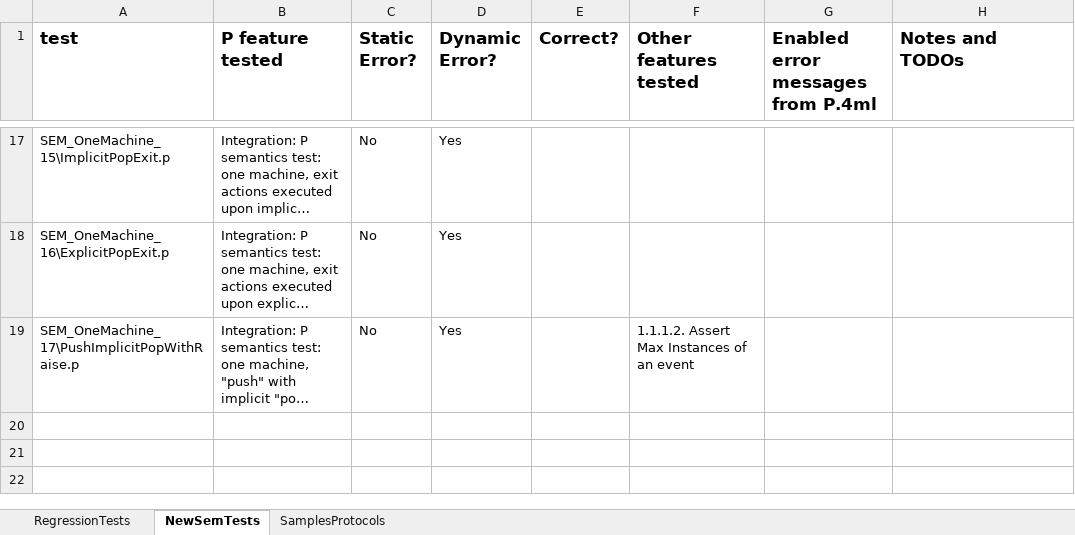
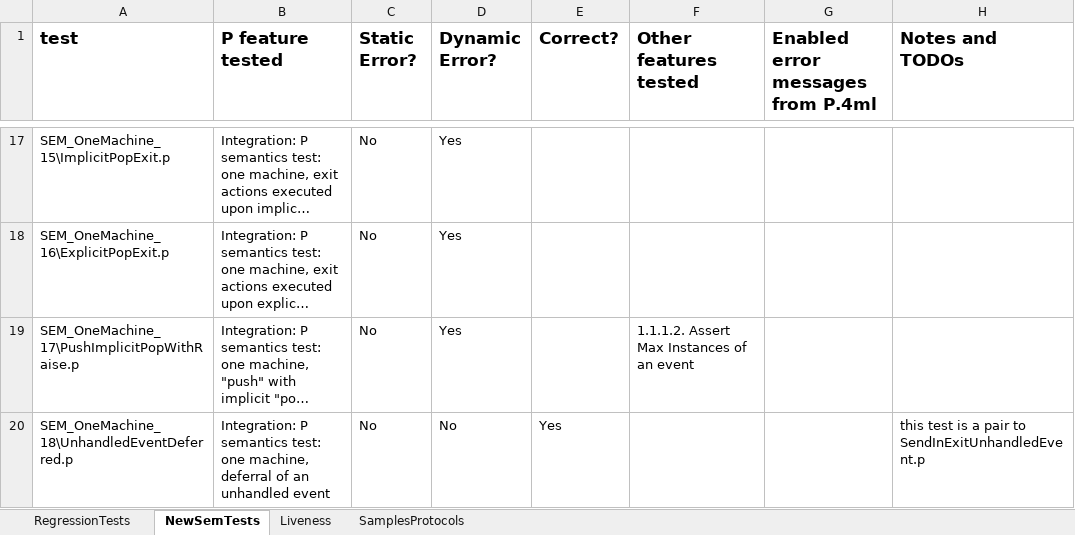
Before and after one commit to p-org/P, an Excel workbook: Doc/TestDocs/Tests.xlsx, sheet NewSemTests, drawn as a sheet; only a part is shown, gaps mark what is left out; long unchanged cells end in …; values as stored, in another font and other column widths than the file's, no borders; the diff names each change by its address in the sheet, - before the commit and + after, or states it on an @@ line.

Commit message:
new semantical and liveness tests added; docs updated

```diff
--- a/Doc/TestDocs/Tests.xlsx (sheet NewSemTests)
+++ b/Doc/TestDocs/Tests.xlsx (sheet NewSemTests)
+sheet tab: Liveness
+row 20: SEM_OneMachine_18\UnhandledEventDeferred.p | Integration: P semantics test: one machine, deferral of an unhandled event | No | No | Yes |  |  | this test is a pair to SendInExitUnhandledEvent.p
```
Also changed, not shown: 26 other files.
